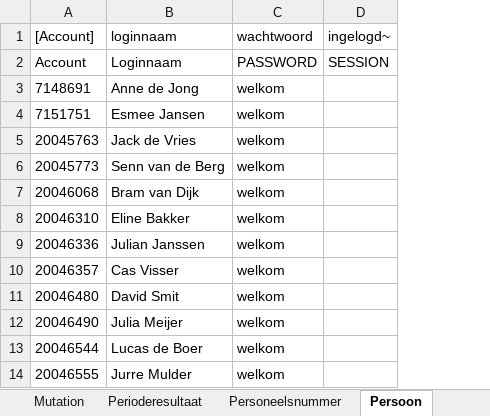
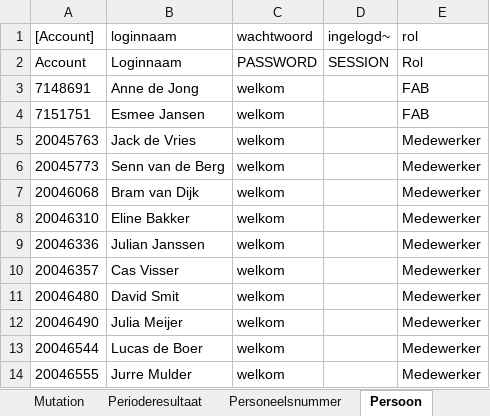
Before and after one commit to AmpersandTarski/ampersand-models, an Excel workbook: NVWA DTV/DTV_populaties.xlsx, sheet Persoon, drawn as a sheet; only a part is shown; values as stored, in another font and other column widths than the file's, no borders; the diff names each change by its address in the sheet, - before the commit and + after, or states it on an @@ line.

```diff
--- a/NVWA DTV/DTV_populaties.xlsx (sheet Persoon)
+++ b/NVWA DTV/DTV_populaties.xlsx (sheet Persoon)
+column E (rol), rows 2-14: Rol | FAB | FAB | Medewerker | Medewerker | Medewerker | Medewerker | Medewerker | Medewerker | Medewerker | Medewerker | Medewerker | Medewerker
```
Also changed, not shown: 1 other file.
